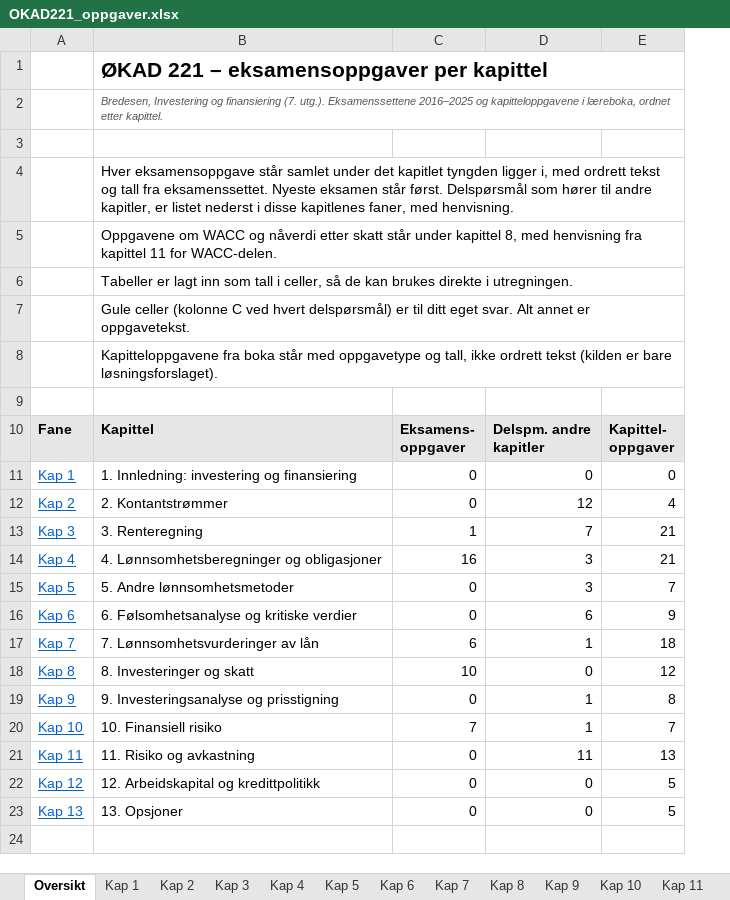
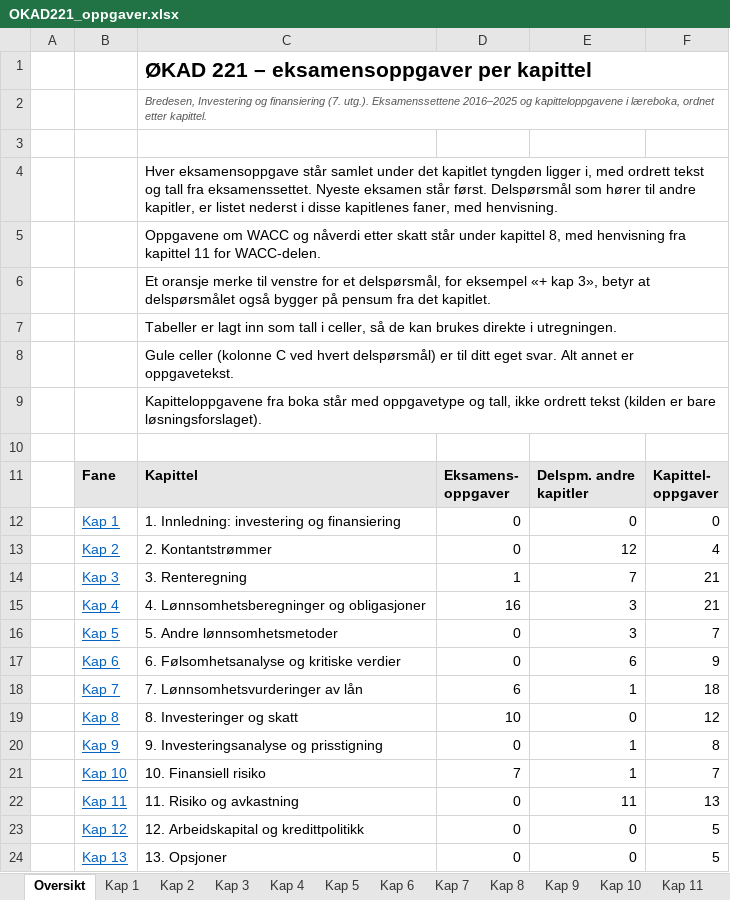
Before and after one commit to martinmadlandgran/OKAD221, an Excel workbook: excel/OKAD221_oppgaver.xlsx, sheet Oversikt, drawn as a sheet; values as stored, in another font and other column widths than the file's, no borders; addresses are those after the commit; the diff names each change by its address in the sheet, - before the commit and + after, or states it on an @@ line.

```diff
--- a/excel/OKAD221_oppgaver.xlsx (sheet Oversikt)
+++ b/excel/OKAD221_oppgaver.xlsx (sheet Oversikt)
+column A, empty
+row 6:  |  | Et oransje merke til venstre for et delspørsmål, for eksempel «+ kap 3», betyr at delspørsmålet også bygger på pensum fra det kapitlet.
```
Also changed, not shown: sheet Kap 7, sheet Kap 4, sheet Kap 3, sheet Kap 10, sheet Kap 8, sheet Kap 9, 7 more sheets, excel/OKAD221_fasit.xlsx, 7 other files.
